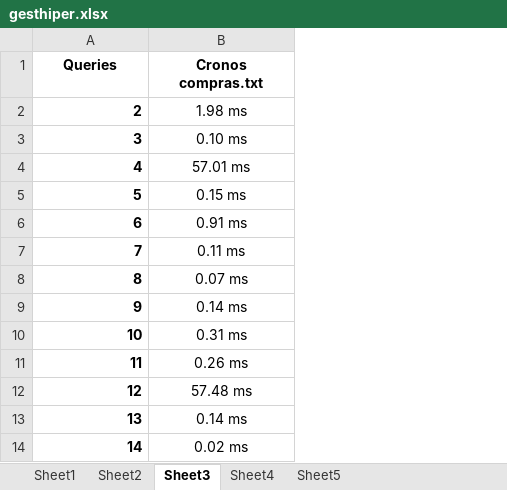
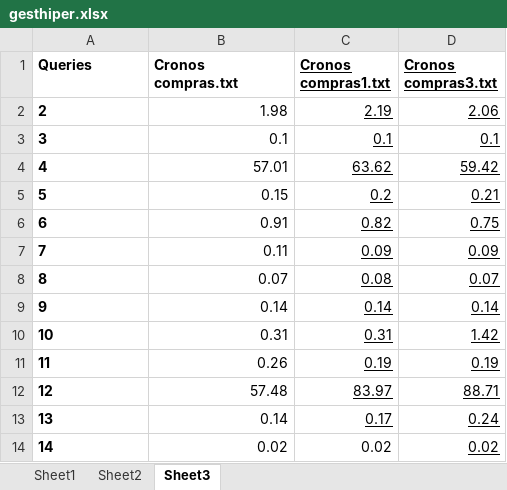
Before and after one commit to Gstavo/LI3_GZT, an Excel workbook: gesthiper.xlsx, sheet Sheet3, drawn as a sheet; values as stored, in another font and other column widths than the file's, no borders; the diff names each change by its address in the sheet, - before the commit and + after, or states it on an @@ line.

```diff
--- a/gesthiper.xlsx (sheet Sheet3)
+++ b/gesthiper.xlsx (sheet Sheet3)
-sheet tab: Sheet4
-sheet tab: Sheet5
+column C (Cronos compras1.txt), rows 2-14: 2.19 | 0.1 | 63.62 | 0.2 | 0.82 | 0.09 | 0.08 | 0.14 | 0.31 | 0.19 | 83.97 | 0.17 | 0.02
+column D (Cronos compras3.txt), rows 2-14: 2.06 | 0.1 | 59.42 | 0.21 | 0.75 | 0.09 | 0.07 | 0.14 | 1.42 | 0.19 | 88.71 | 0.24 | 0.02
-A1:B1 alignment: center
+A1:B1 alignment: left
-A2:A14 alignment: right
+A2:A14 alignment: left
-B2 (Cronos compras.txt): 1.98 ms
+B2 (Cronos compras.txt): 1.98
-B2:B14 alignment: center
+B2:B14 alignment: right
-B3 (Cronos compras.txt): 0.10 ms
+B3 (Cronos compras.txt): 0.1
-B4 (Cronos compras.txt): 57.01 ms
+B4 (Cronos compras.txt): 57.01
-B5 (Cronos compras.txt): 0.15 ms
+B5 (Cronos compras.txt): 0.15
-B6 (Cronos compras.txt): 0.91 ms
+B6 (Cronos compras.txt): 0.91
-B7 (Cronos compras.txt): 0.11 ms
+B7 (Cronos compras.txt): 0.11
-B8 (Cronos compras.txt): 0.07 ms
+B8 (Cronos compras.txt): 0.07
-B9 (Cronos compras.txt): 0.14 ms
+B9 (Cronos compras.txt): 0.14
-B10 (Cronos compras.txt): 0.31 ms
+B10 (Cronos compras.txt): 0.31
-B11 (Cronos compras.txt): 0.26 ms
+B11 (Cronos compras.txt): 0.26
-B12 (Cronos compras.txt): 57.48 ms
+B12 (Cronos compras.txt): 57.48
-B13 (Cronos compras.txt): 0.14 ms
+B13 (Cronos compras.txt): 0.14
-B14 (Cronos compras.txt): 0.02 ms
+B14 (Cronos compras.txt): 0.02
```
